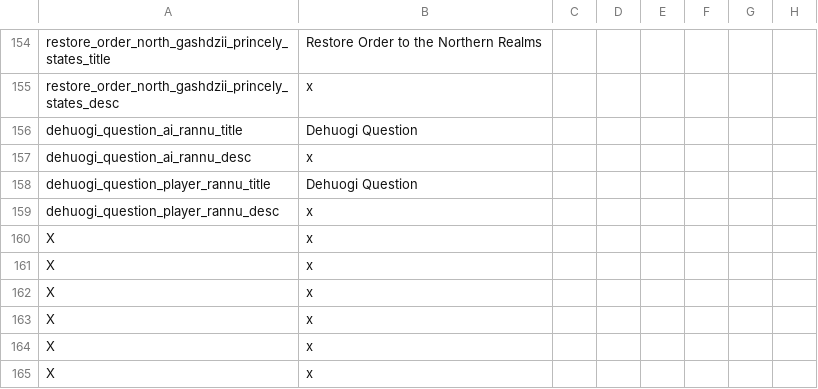
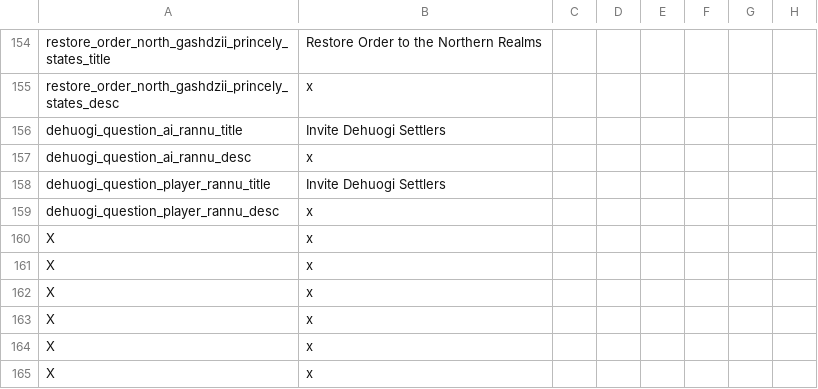
Before and after one commit to Gubelio/GGG, a CSV file: GGG/localisation/00_GGG_decisions.csv, drawn as a sheet; only a part is shown, gaps mark what is left out; the diff names each change by its address in the sheet, - before the commit and + after, or states it on an @@ line.

```diff
--- a/GGG/localisation/00_GGG_decisions.csv
+++ b/GGG/localisation/00_GGG_decisions.csv
-B156: Dehuogi Question
+B156: Invite Dehuogi Settlers
-B158: Dehuogi Question
+B158: Invite Dehuogi Settlers
```
Also changed, not shown: GGG/localisation/00_GGG_events.csv, 8 other files.
